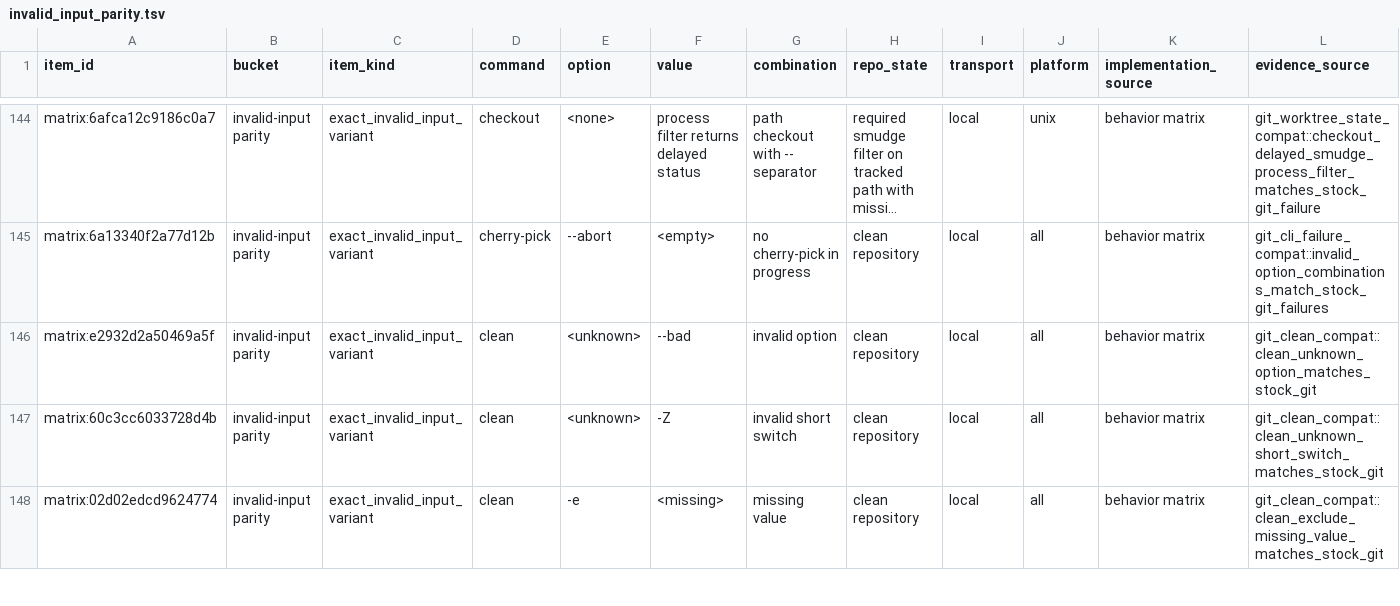
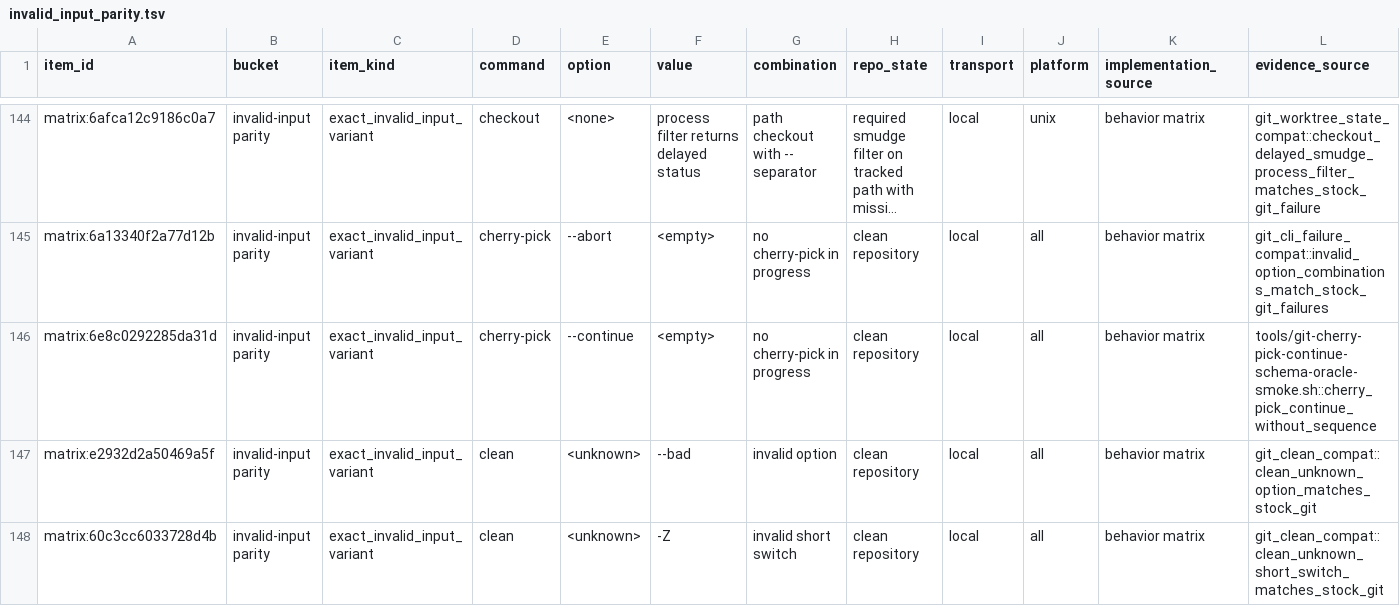
Before and after one commit to dschewchenko/zmin, a TSV file: docs/cli/census/invalid_input_parity.tsv, drawn as a sheet; only a part is shown, gaps mark what is left out; the shorter side is filled out with more unchanged rows; long unchanged cells end in …; rows hold the shown columns only; the diff names each change by its address in the sheet, - before the commit and + after, or states it on an @@ line.

Commit message:
test: add cherry-pick continue oracle row

```diff
--- a/docs/cli/census/invalid_input_parity.tsv
+++ b/docs/cli/census/invalid_input_parity.tsv
+row 146: matrix:6e8c0292285da31d | invalid-input parity | exact_invalid_input_variant | cherry-pick | --continue | <empty> | no cherry-pick in progress | clean repository | local | all | behavior matrix | tools/git-cherry-pick-continue-schema-oracle-smoke.sh::cherry_pick_continue_without_sequence
```
Also changed, not shown: docs/cli/census/implemented_but_unverified.tsv, docs/cli/census/summary.tsv, 5 other files.
